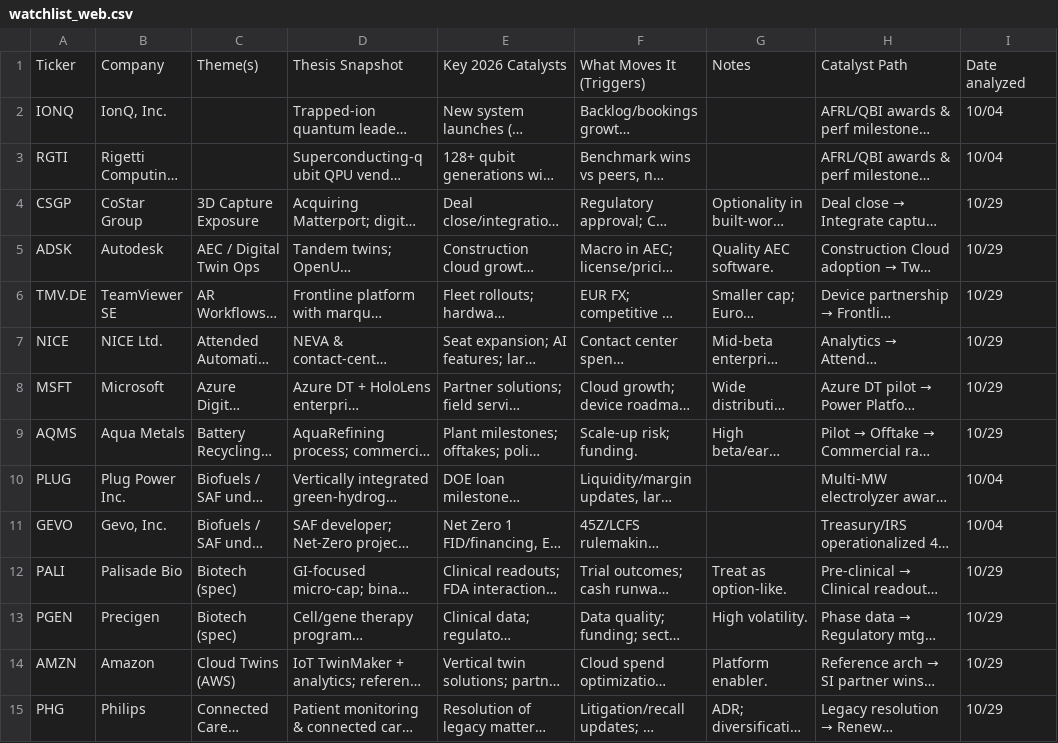
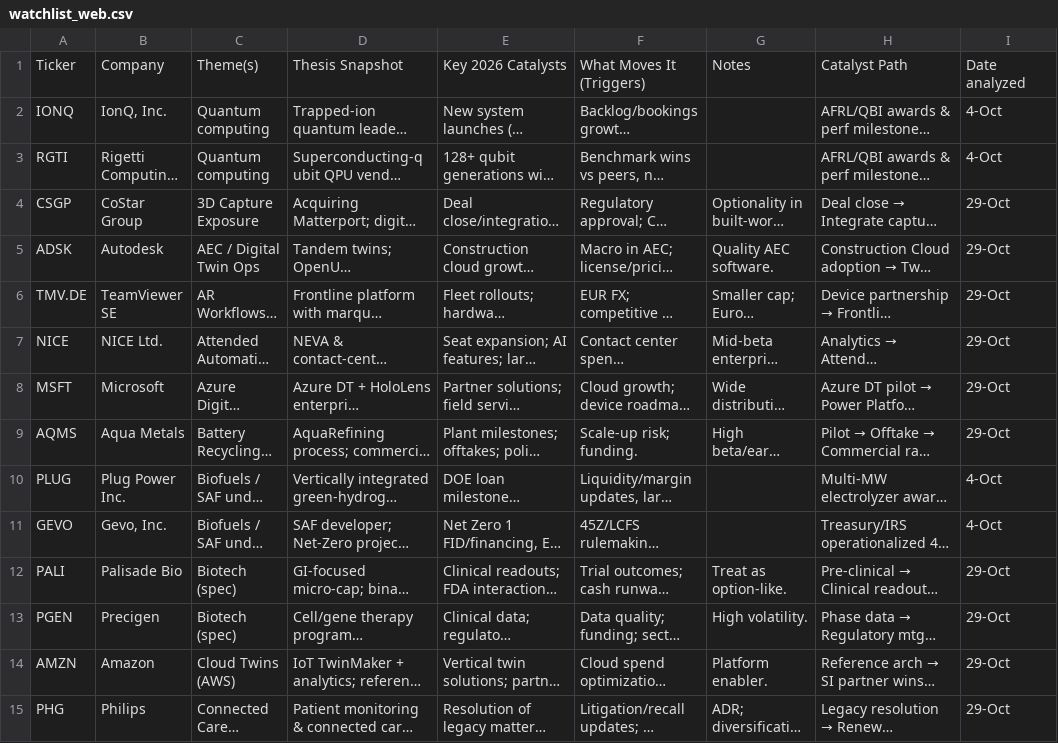
Before and after one commit to MyKeyzs/watchlist-themes, a CSV file: public/watchlist_web.csv, drawn as a sheet; only a part is shown; long unchanged cells end in …; the diff covers the shown part only; the diff names each change by its address in the sheet, - before the commit and + after, or states it on an @@ line.

```diff
--- a/public/watchlist_web.csv
+++ b/public/watchlist_web.csv
-C2:C3: (empty)
+C2:C3: Quantum computing
-I2:I3: 10/04
+I2:I3: 4-Oct
-I4:I9: 10/29
+I4:I9: 29-Oct
-I10:I11: 10/04
+I10:I11: 4-Oct
-I12:I15: 10/29
+I12:I15: 29-Oct
```
Also changed, not shown: 66 edited cells elsewhere in this file, 28 other files.
